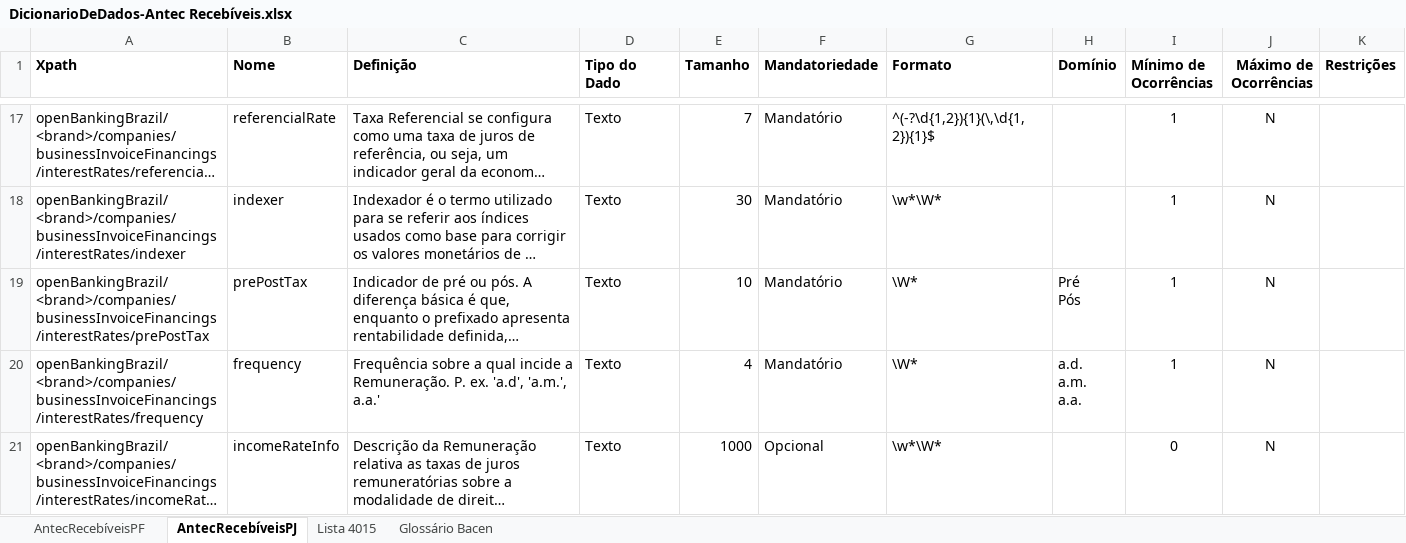
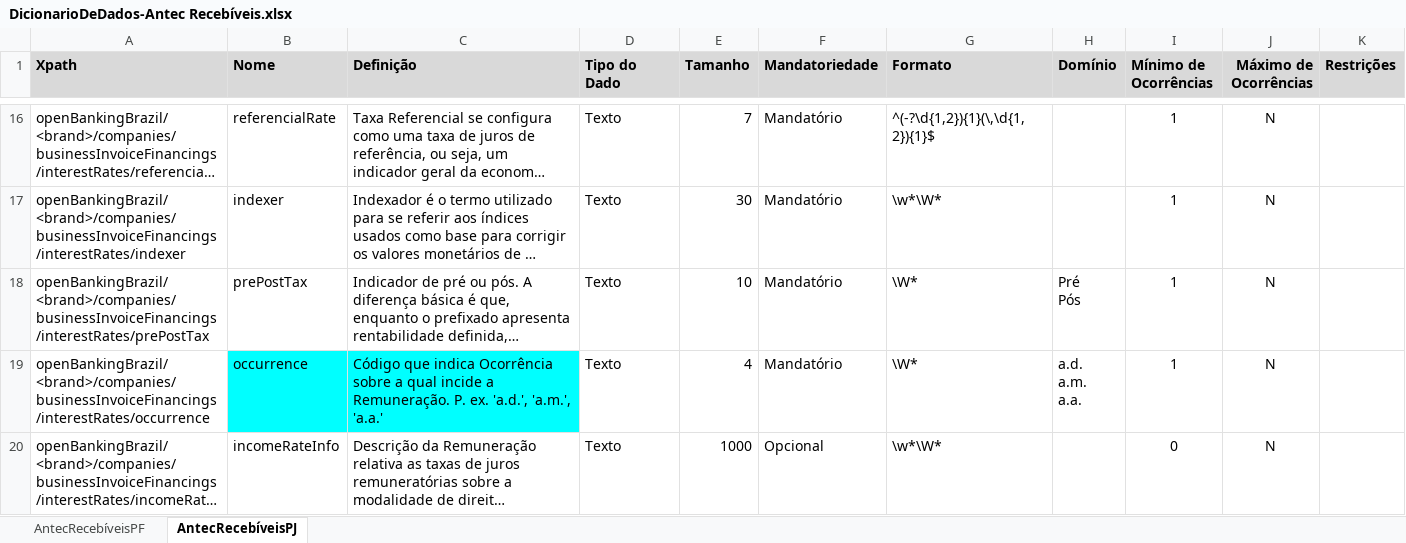
Before and after one commit to OpenBanking-Brasil/areadesenvolvedor, an Excel workbook: DicionarioDeDados-Antec Recebíveis.xlsx, sheet AntecRecebíveisPJ, drawn as a sheet; only a part is shown, gaps mark what is left out; long unchanged cells end in …; values as stored, in another font and other column widths than the file's, no borders; addresses are those after the commit; the diff covers the shown part only; the diff names each change by its address in the sheet, - before the commit and + after, or states it on an @@ line.

```diff
--- a/DicionarioDeDados-Antec Recebíveis.xlsx (sheet AntecRecebíveisPJ)
+++ b/DicionarioDeDados-Antec Recebíveis.xlsx (sheet AntecRecebíveisPJ)
-sheet tab: Lista 4015
-sheet tab: Glossário Bacen
-A1:K1 fill: none
+A1:K1 fill: #D9D9D9
-A19 (Xpath): openBankingBrazil/<brand>/companies/businessInvoiceFinancings/interestRates/frequency
+A19 (Xpath): openBankingBrazil/<brand>/companies/businessInvoiceFinancings/interestRates/occurrence
-B19 (Nome): frequency
+B19 (Nome): occurrence
-B19:C19 fill: none
+B19:C19 fill: #00FFFF
-C19 (Definição): Frequência sobre a qual incide a Remuneração. P. ex. 'a.d', 'a.m.', a.a.'
+C19 (Definição): Código que indica Ocorrência sobre a qual incide a Remuneração. P. ex. 'a.d.', 'a.m.', 'a.a.'
```
Also changed, not shown: 2 added rows, 3 removed rows, 28 edited cells and cell formats elsewhere in this sheet, sheet AntecRecebíveisPF, formulas that keep their value, DicionarioDeDados-Empréstimos.xlsx, DicionarioDeDados-Financiamento.xlsx, 1 other file.
